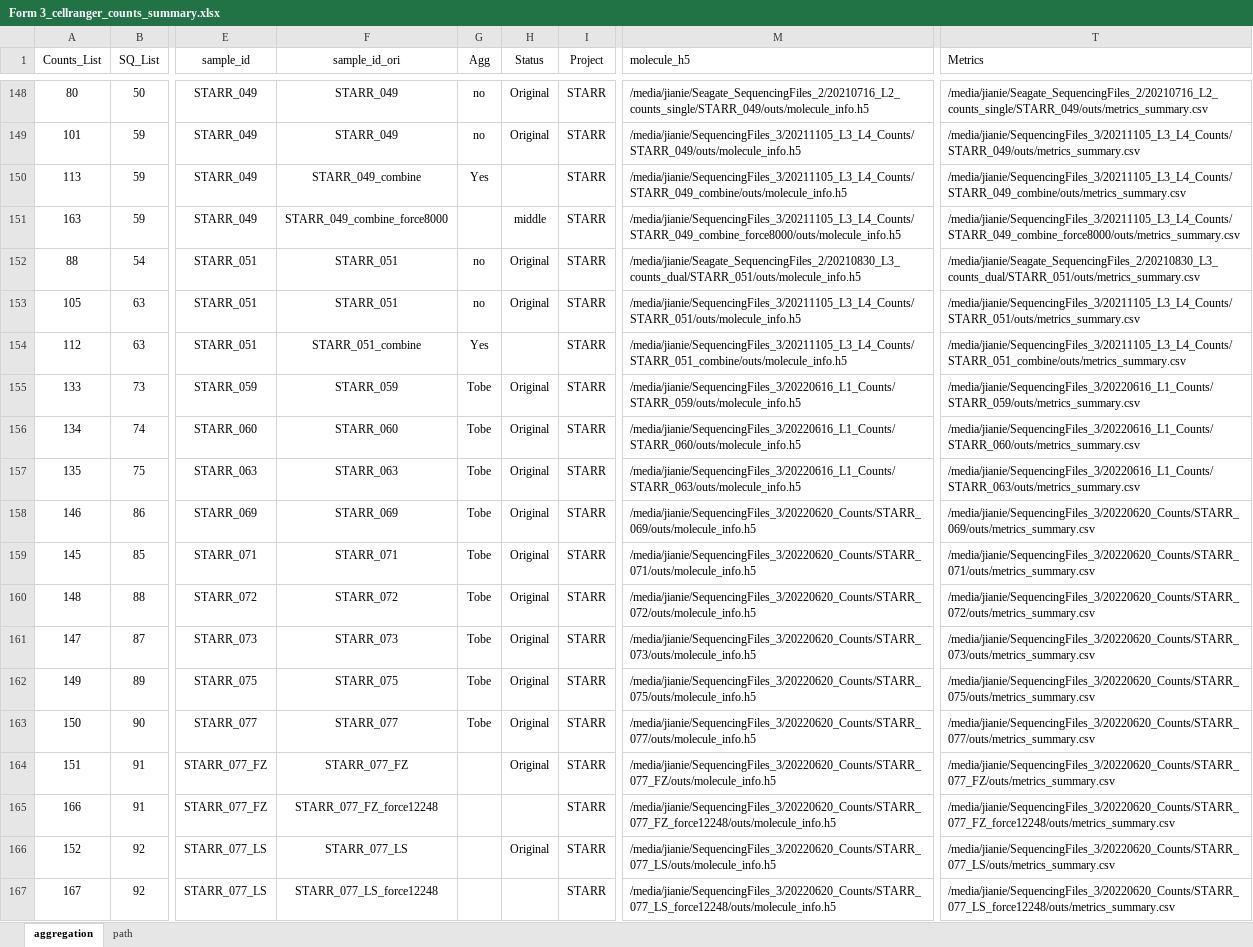
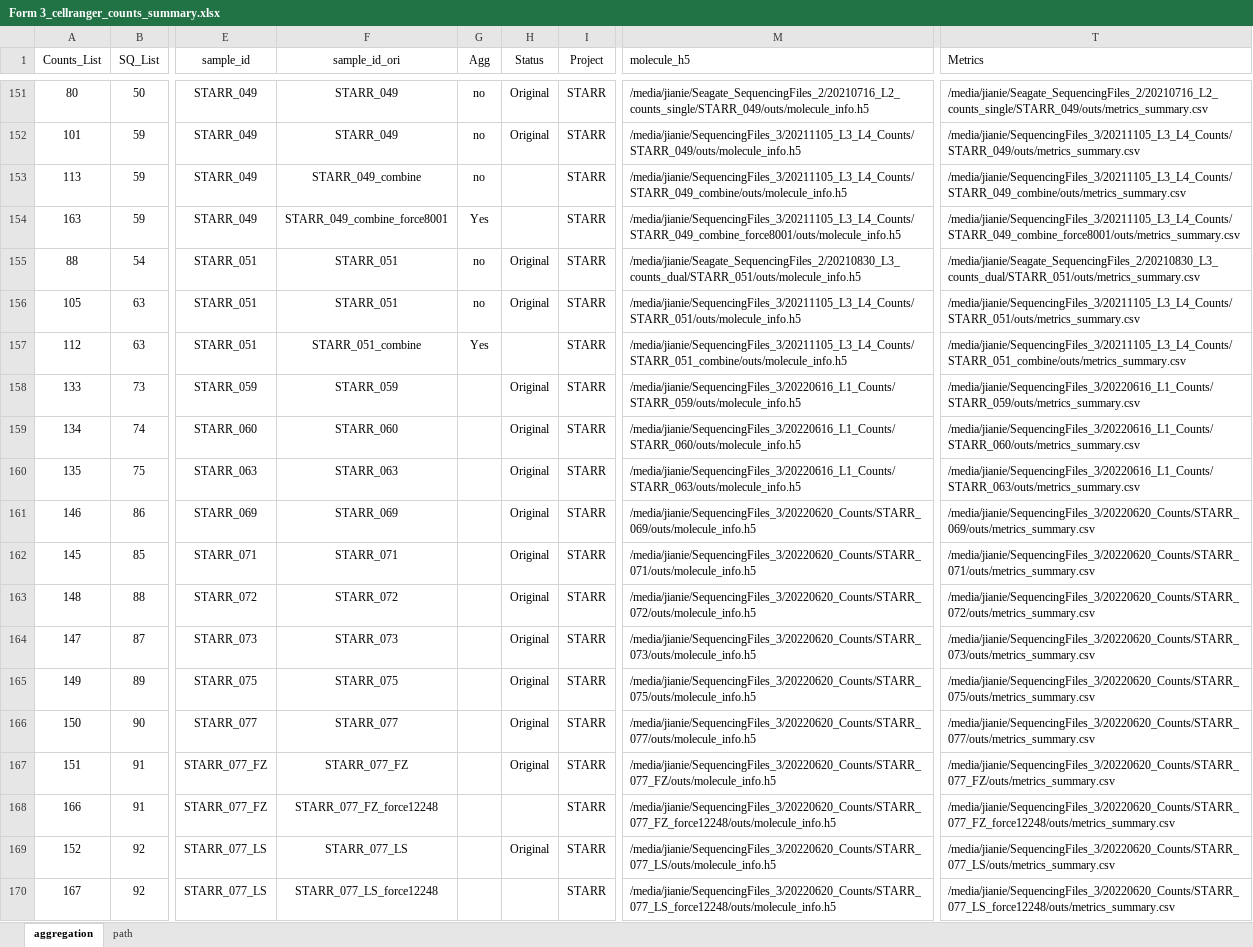
Before and after one commit to dnarna909/UTHSC_cellranger_codes_files, an Excel workbook: ExperimentSummaryFiles/Form 3_cellranger_counts_summary.xlsx, sheet aggregation, drawn as a sheet; only a part is shown, gaps mark what is left out; values as stored, in another font and other column widths than the file's, no borders; charts and pictures not drawn; addresses are those after the commit; the diff covers the shown part only; the diff names each change by its address in the sheet, - before the commit and + after, or states it on an @@ line.

```diff
--- a/ExperimentSummaryFiles/Form 3_cellranger_counts_summary.xlsx (sheet aggregation)
+++ b/ExperimentSummaryFiles/Form 3_cellranger_counts_summary.xlsx (sheet aggregation)
-G153 (Agg): Yes
+G153 (Agg): no
-F154 (sample_id_ori): STARR_049_combine_force8000
+F154 (sample_id_ori): STARR_049_combine_force8001
-G154 (Agg): (empty)
+G154 (Agg): Yes
-H154 (Status): middle
+H154 (Status): (empty)
-M154 (molecule_h5): /media/jianie/SequencingFiles_3/20211105_L3_L4_Counts/STARR_049_combine_force8000/outs/molecule_info.h5
+M154 (molecule_h5): /media/jianie/SequencingFiles_3/20211105_L3_L4_Counts/STARR_049_combine_force8001/outs/molecule_info.h5
-T154 (Metrics): /media/jianie/SequencingFiles_3/20211105_L3_L4_Counts/STARR_049_combine_force8000/outs/metrics_summary.csv
+T154 (Metrics): /media/jianie/SequencingFiles_3/20211105_L3_L4_Counts/STARR_049_combine_force8001/outs/metrics_summary.csv
-G158:G166 (Agg): Tobe
+G158:G166 (Agg): (empty)
```
Also changed, not shown: 3 added rows, 2 removed rows and 15 edited cells elsewhere in this sheet, formulas that keep their value, AggrFiles/After Aggr_STARR.xlsx, 20 other files.
